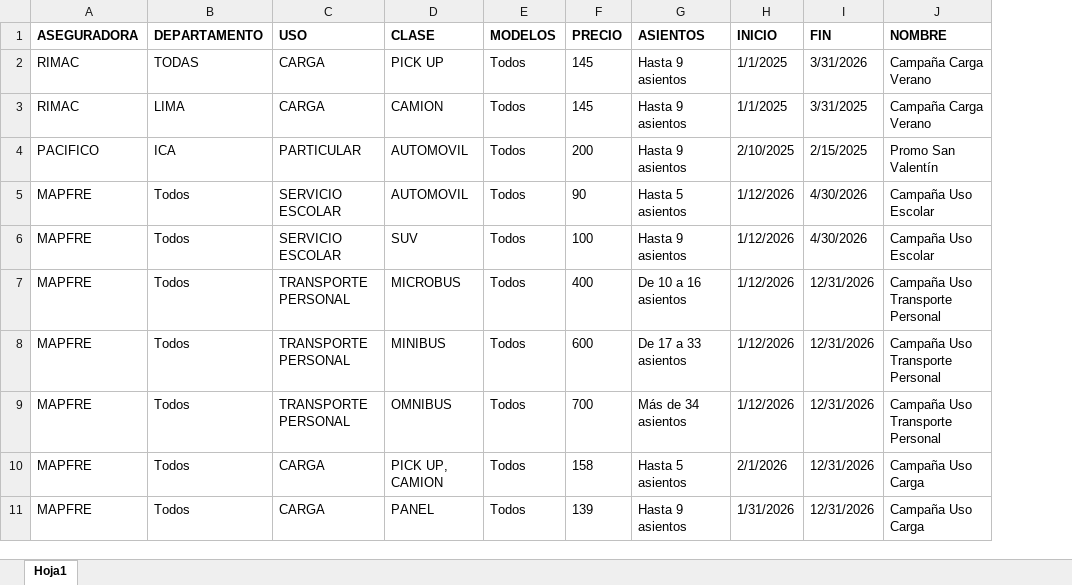
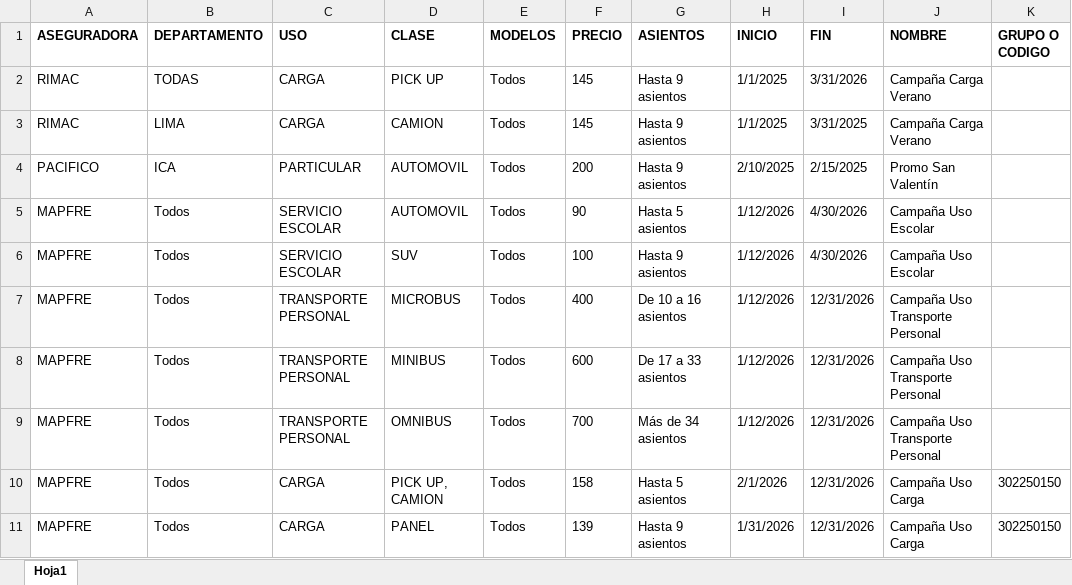
Before and after one commit to jdys90/cotizador-soat-2026, an Excel workbook: campanas.xlsx, sheet Hoja1, drawn as a sheet; values as stored, in another font and other column widths than the file's, no borders; the diff names each change by its address in the sheet, - before the commit and + after, or states it on an @@ line.

Commit message:
Add files via upload

```diff
--- a/campanas.xlsx (sheet Hoja1)
+++ b/campanas.xlsx (sheet Hoja1)
+column K (GRUPO O CODIGO), rows 10-11: 302250150 | 302250150
```
